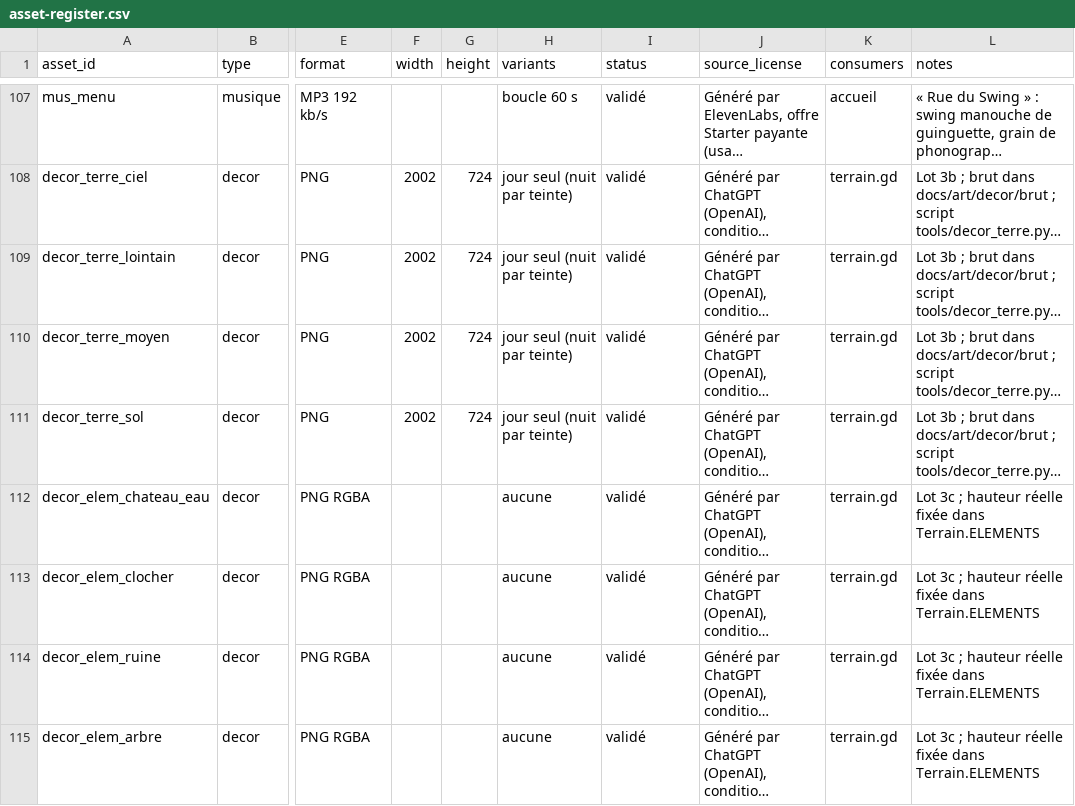
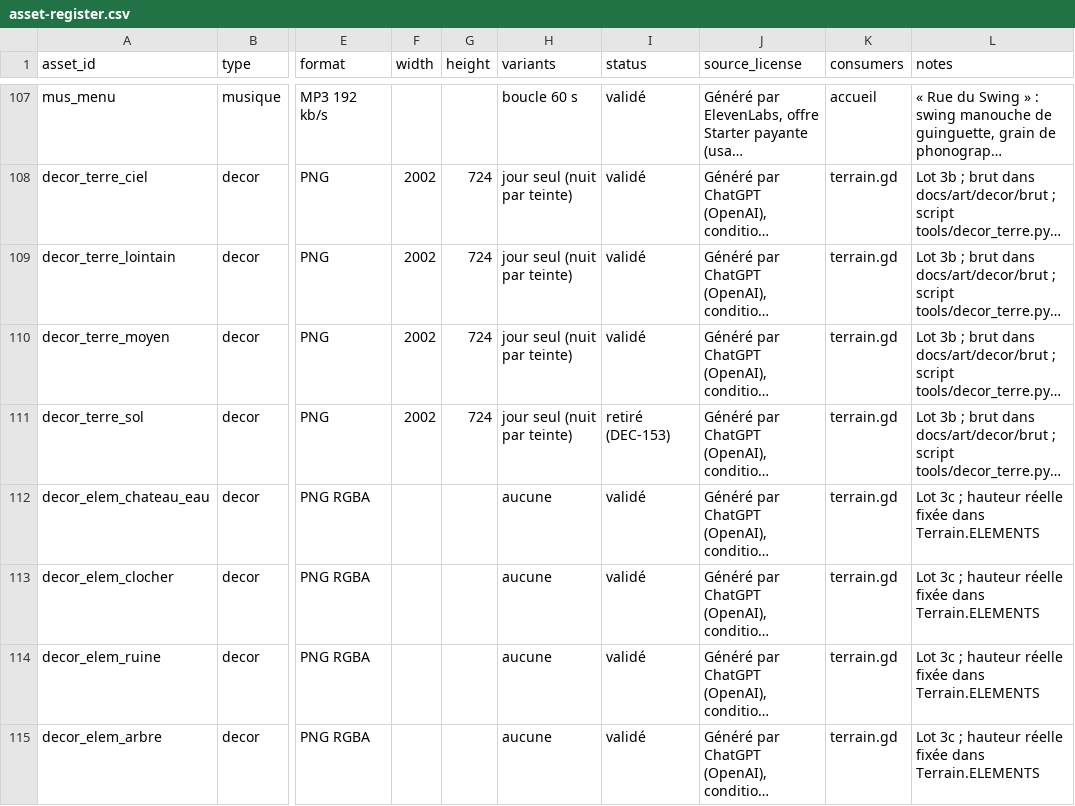
Before and after one commit to mayawok/Folie-mecanique, a CSV file: docs/art/asset-register.csv, drawn as a sheet; only a part is shown, gaps mark what is left out; long unchanged cells end in …; the diff names each change by its address in the sheet, - before the commit and + after, or states it on an @@ line.

```diff
--- a/docs/art/asset-register.csv
+++ b/docs/art/asset-register.csv
-I111 (status): validé
+I111 (status): retiré (DEC-153)
```
Also changed, not shown: 2 other files.
